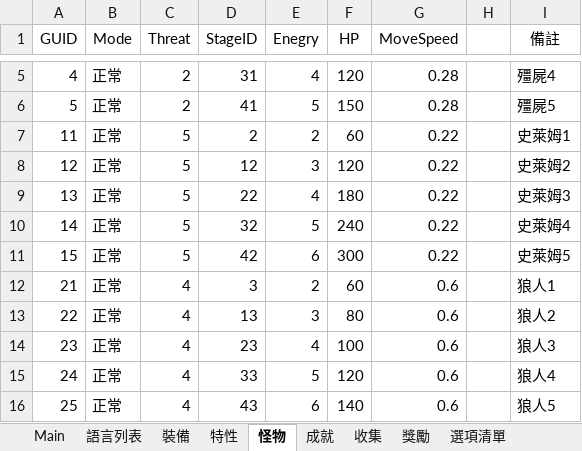
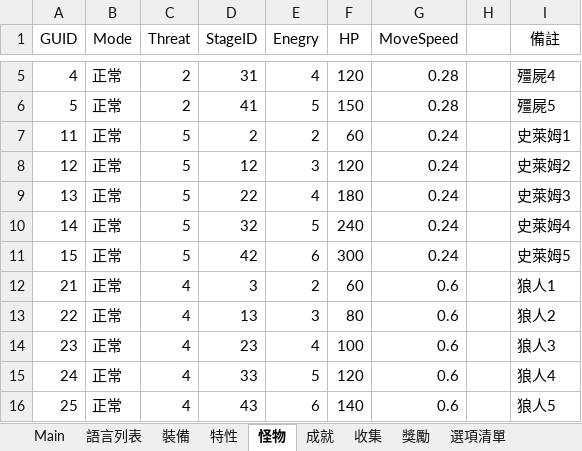
Before and after one commit to yinweli/project_acg, an Excel workbook: Doc/dbf.xlsm, sheet 怪物, drawn as a sheet; only a part is shown, gaps mark what is left out; values as stored, in another font and other column widths than the file's, no borders; table styles not drawn; the diff names each change by its address in the sheet, - before the commit and + after, or states it on an @@ line.

```diff
--- a/Doc/dbf.xlsm (sheet 怪物)
+++ b/Doc/dbf.xlsm (sheet 怪物)
-G7:G11 (MoveSpeed): 0.22
+G7:G11 (MoveSpeed): 0.24
```
Also changed, not shown: sheet Monster, 2 other files.
